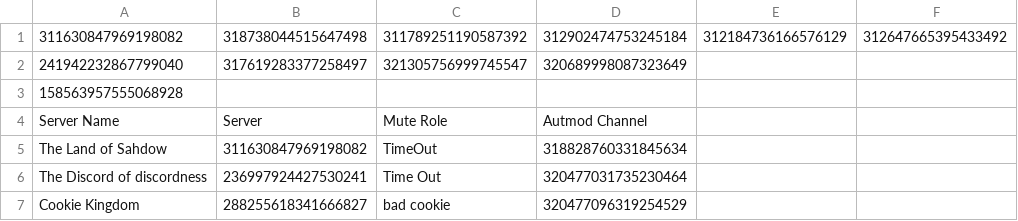
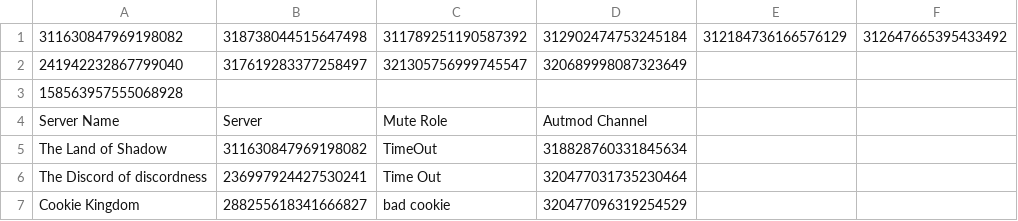
Before and after one commit to SpyLegendsYT/necrobot, a CSV file: data/setting.csv, drawn as a sheet; only a part is shown; the diff names each change by its address in the sheet, - before the commit and + after, or states it on an @@ line.

```diff
--- a/data/setting.csv
+++ b/data/setting.csv
-A5: The Land of Sahdow
+A5: The Land of Shadow
```
Also changed, not shown: data/userdata.csv, 3 other files.
